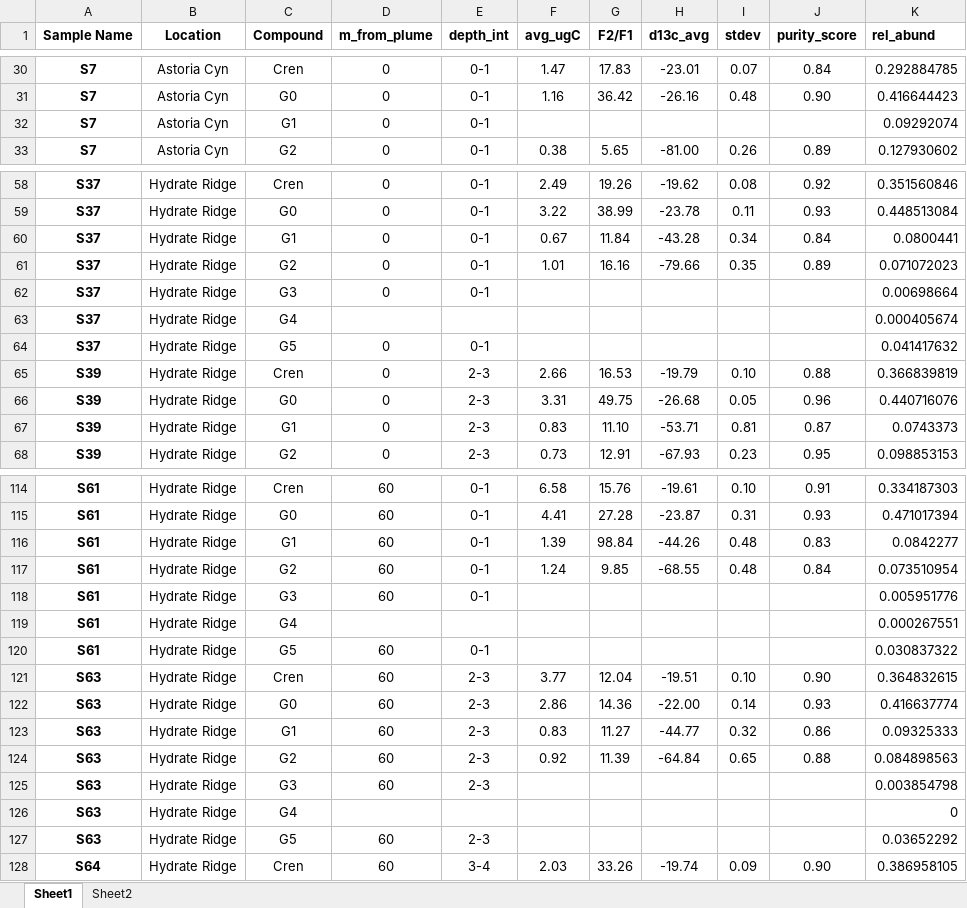
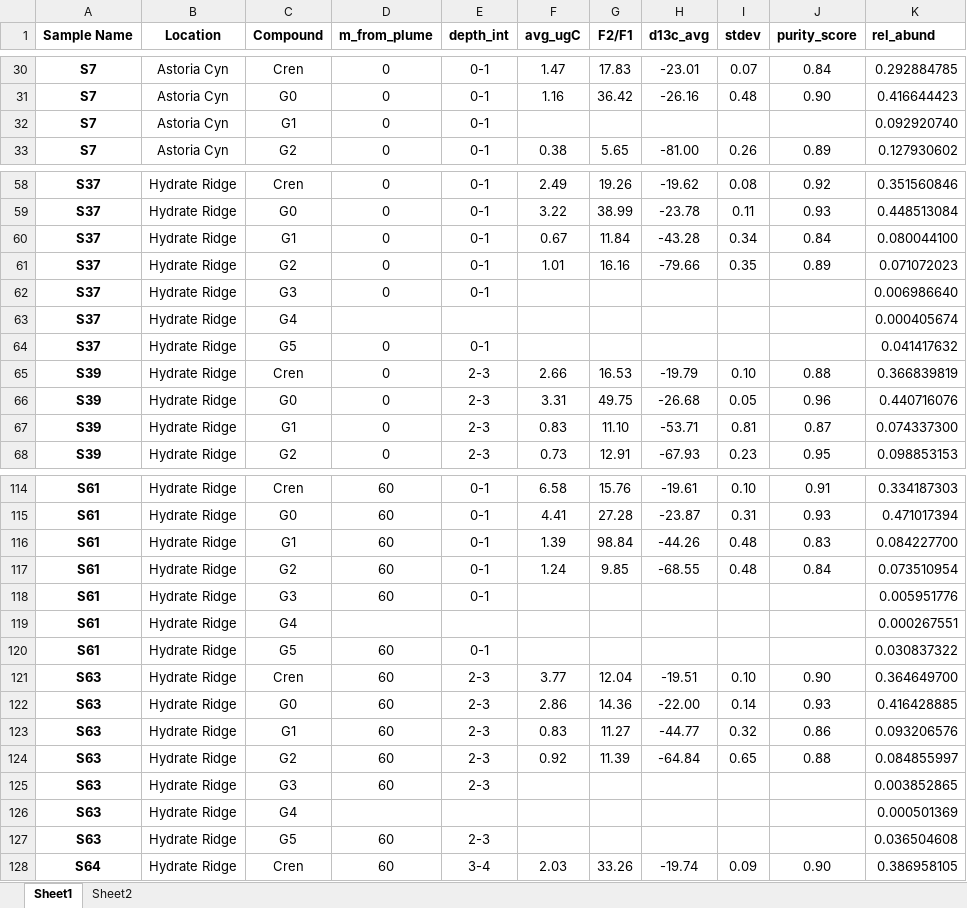
Before and after one commit to katherinekeller/cascadia-margin-lipids, an Excel workbook: data/processed/CascadiaMargin_carbon_abundance.xlsx, sheet Sheet1, drawn as a sheet; only a part is shown, gaps mark what is left out; values as stored, in another font and other column widths than the file's, no borders; the diff covers the shown part only; the diff names each change by its address in the sheet, - before the commit and + after, or states it on an @@ line.

```diff
--- a/data/processed/CascadiaMargin_carbon_abundance.xlsx (sheet Sheet1)
+++ b/data/processed/CascadiaMargin_carbon_abundance.xlsx (sheet Sheet1)
-K32 (rel_abund): 0.09292074
+K32 (rel_abund): 0.092920740
-K60 (rel_abund): 0.0800441
+K60 (rel_abund): 0.080044100
-K62 (rel_abund): 0.00698664
+K62 (rel_abund): 0.006986640
-K67 (rel_abund): 0.0743373
+K67 (rel_abund): 0.074337300
-K116 (rel_abund): 0.0842277
+K116 (rel_abund): 0.084227700
-K121 (rel_abund): 0.364832615
+K121 (rel_abund): 0.364649700
-K122 (rel_abund): 0.416637774
+K122 (rel_abund): 0.416428885
-K123 (rel_abund): 0.09325333
+K123 (rel_abund): 0.093206576
-K124 (rel_abund): 0.084898563
+K124 (rel_abund): 0.084855997
-K125 (rel_abund): 0.003854798
+K125 (rel_abund): 0.003852865
-K126 (rel_abund): 0
+K126 (rel_abund): 0.000501369
-K127 (rel_abund): 0.03652292
+K127 (rel_abund): 0.036504608
```
Also changed, not shown: 33 edited cells elsewhere in this sheet.
